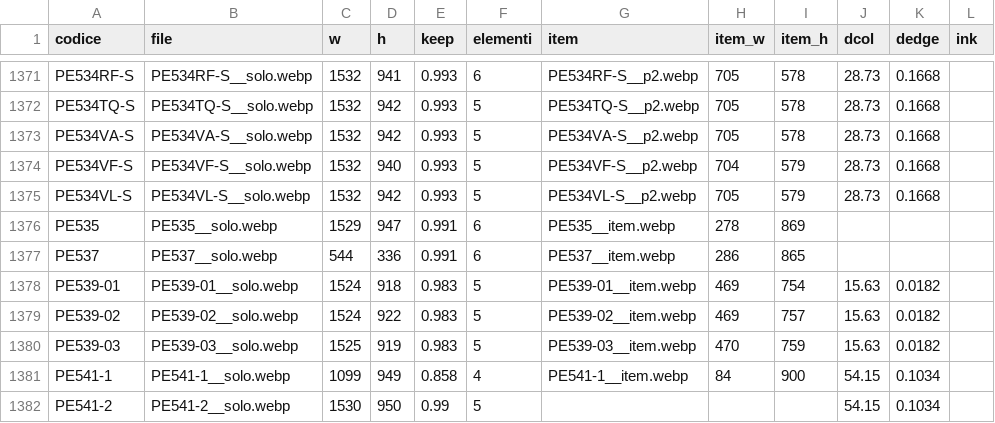
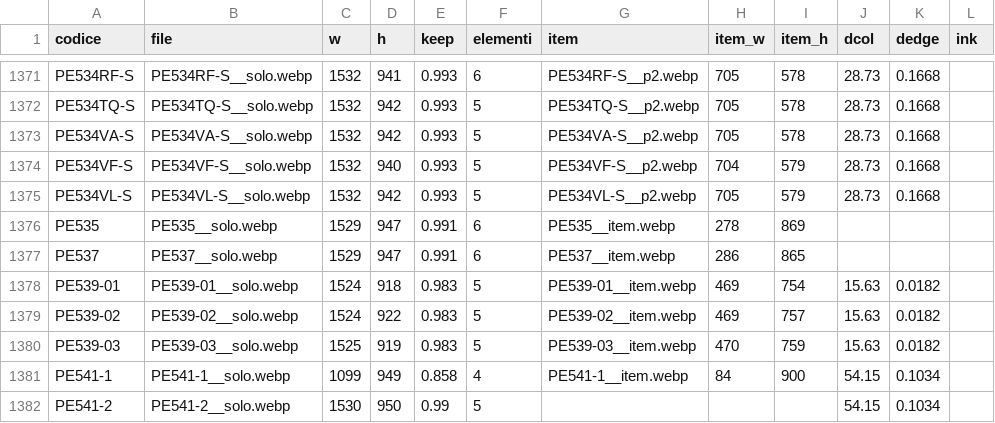
Before and after one commit to zzz89782599-arch/main-paper-catalog-editor, a CSV file: catalog_v2/dist/stato/ASSETS.csv, drawn as a sheet; only a part is shown, gaps mark what is left out; the diff names each change by its address in the sheet, - before the commit and + after, or states it on an @@ line.

```diff
--- a/catalog_v2/dist/stato/ASSETS.csv
+++ b/catalog_v2/dist/stato/ASSETS.csv
-C1377 (w): 544
+C1377 (w): 1529
-D1377 (h): 336
+D1377 (h): 947
```
Also changed, not shown: catalog_v2/dist/stato/STRUTTURA.csv, 4 other files.
